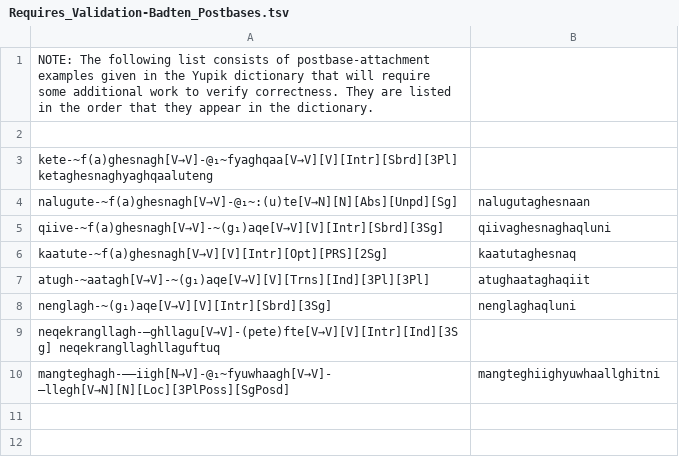
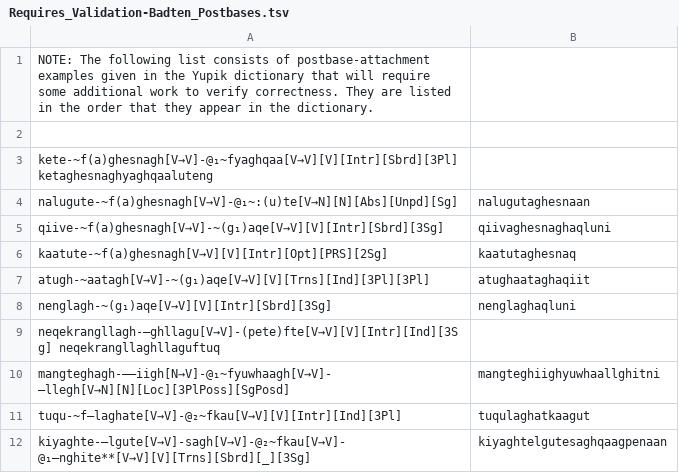
Before and after one commit to SaintLawrenceIslandYupik/finite_state_morphology, a TSV file: ess.pairs.gold/Requires_Validation-Badten_Postbases.tsv, drawn as a sheet; the diff names each change by its address in the sheet, - before the commit and + after, or states it on an @@ line.

```diff
--- a/ess.pairs.gold/Requires_Validation-Badten_Postbases.tsv
+++ b/ess.pairs.gold/Requires_Validation-Badten_Postbases.tsv
+row 11: tuqu-~f–laghate[V→V]-@₂~fkau[V→V][V][Intr][Ind][3Pl] | tuqulaghatkaagut
+row 12: kiyaghte-–lgute[V→V]-sagh[V→V]-@₂~fkau[V→V]-@₁–nghite**[V→V][V][Trns][Sbrd][_][3Sg] | kiyaghtelgutesaghqaagpenaan
```
Also changed, not shown: ess.pairs.gold/L-Badten_Postbases.tsv, 1 other file.
